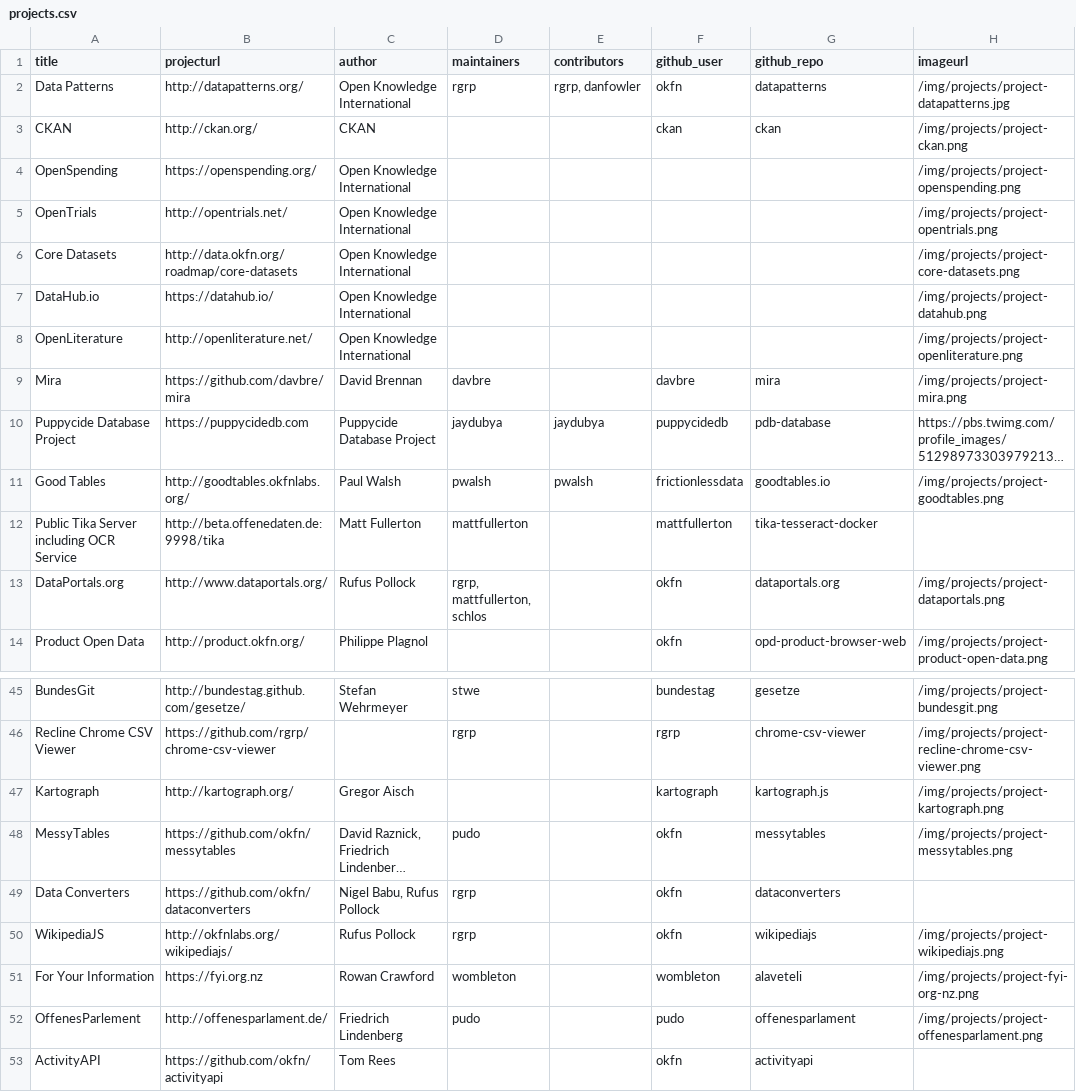
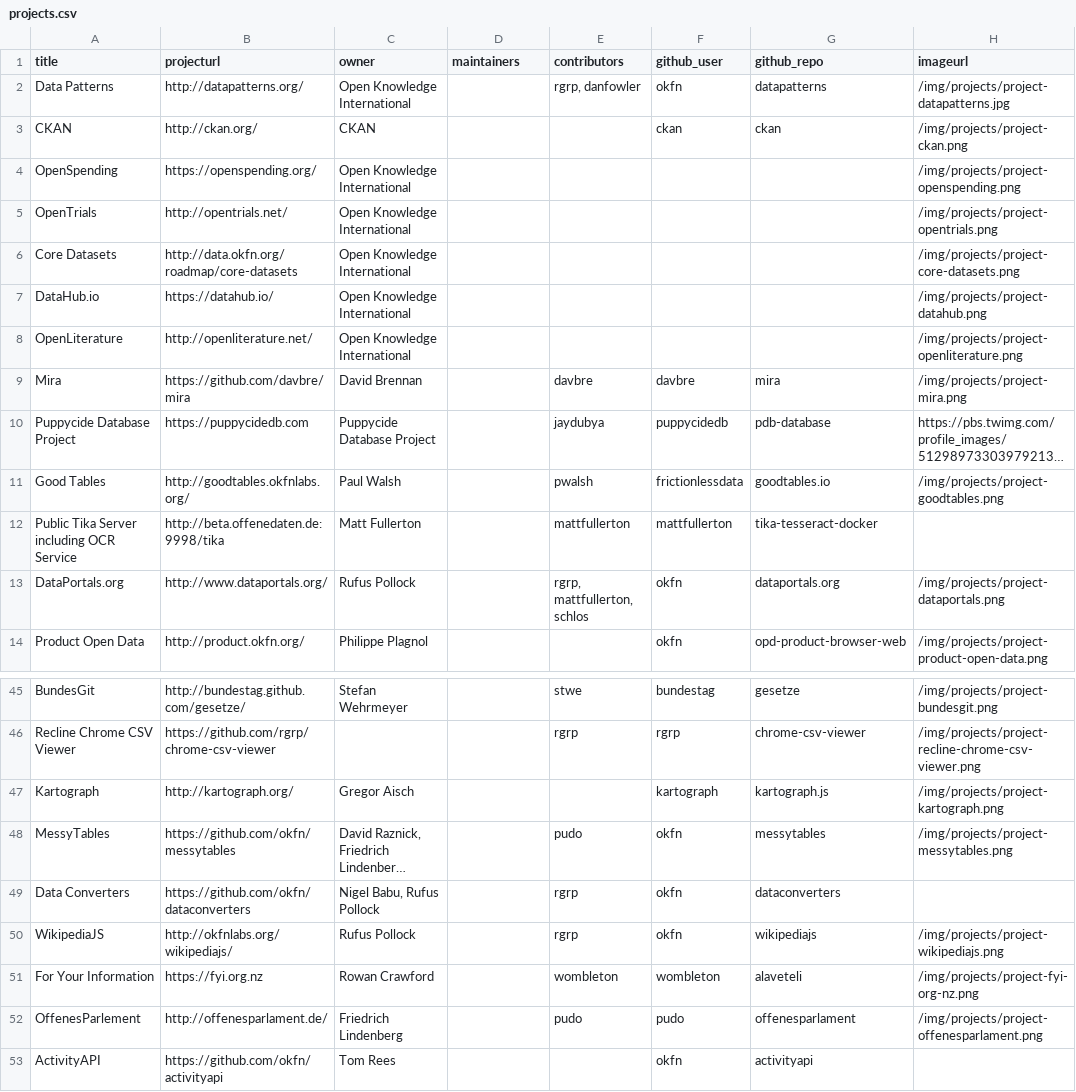
Before and after one commit to okfn/okfn.github.com, a CSV file: _data/projects.csv, drawn as a sheet; only a part is shown, gaps mark what is left out; long unchanged cells end in …; the diff covers the shown part only; the diff names each change by its address in the sheet, - before the commit and + after, or states it on an @@ line.

Commit message:
All changes relate to issue 424 and the merging project maintainers and contributors into contributors.

```diff
--- a/_data/projects.csv
+++ b/_data/projects.csv
-C1: author
+C1: owner
-D2 (maintainers): rgrp
+D2 (maintainers): (empty)
-D9 (maintainers): davbre
+D9 (maintainers): (empty)
-E9 (contributors): (empty)
+E9 (contributors): davbre
-D10 (maintainers): jaydubya
+D10 (maintainers): (empty)
-D11 (maintainers): pwalsh
+D11 (maintainers): (empty)
-D12 (maintainers): mattfullerton
+D12 (maintainers): (empty)
-E12 (contributors): (empty)
+E12 (contributors): mattfullerton
-D13 (maintainers): rgrp, mattfullerton, schlos
+D13 (maintainers): (empty)
-E13 (contributors): (empty)
+E13 (contributors): rgrp, mattfullerton, schlos
-D45 (maintainers): stwe
+D45 (maintainers): (empty)
-E45 (contributors): (empty)
+E45 (contributors): stwe
-D46 (maintainers): rgrp
+D46 (maintainers): (empty)
-E46 (contributors): (empty)
+E46 (contributors): rgrp
-D48 (maintainers): pudo
+D48 (maintainers): (empty)
-E48 (contributors): (empty)
+E48 (contributors): pudo
-D49:D50 (maintainers): rgrp
+D49:D50 (maintainers): (empty)
-E49:E50 (contributors): (empty)
+E49:E50 (contributors): rgrp
-D51 (maintainers): wombleton
+D51 (maintainers): (empty)
-E51 (contributors): (empty)
+E51 (contributors): wombleton
-D52 (maintainers): pudo
+D52 (maintainers): (empty)
-E52 (contributors): (empty)
+E52 (contributors): pudo
```
Also changed, not shown: 42 edited cells elsewhere in this file, 8 other files.
